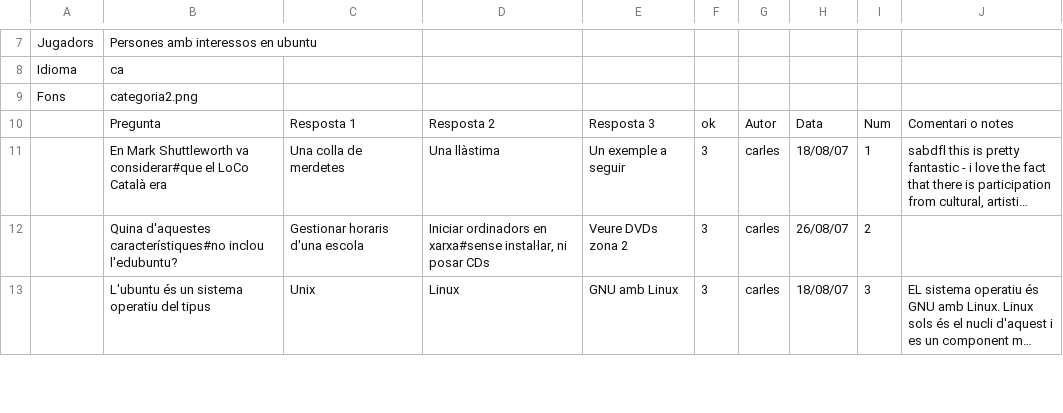
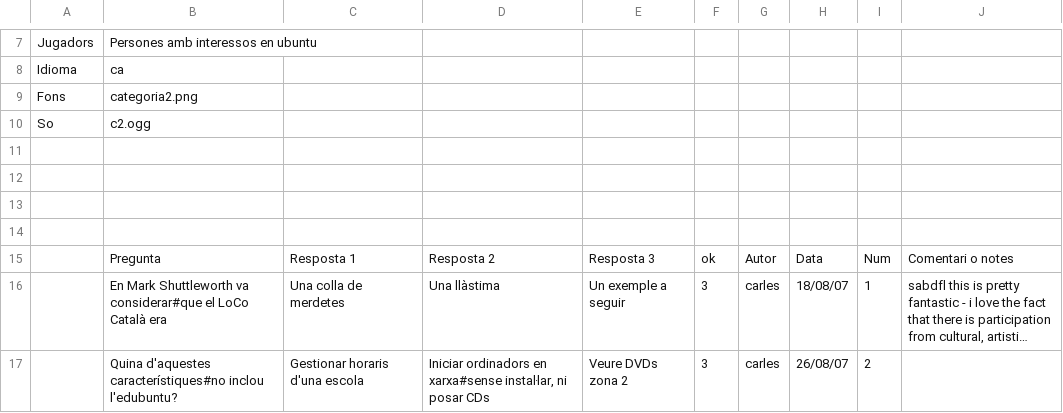
Before and after one commit to freevial/freevial, a CSV file: preguntes_ca02.csv, drawn as a sheet; only a part is shown, gaps mark what is left out; the shorter side is filled out with more unchanged rows; long unchanged cells end in ….

```diff
--- a/preguntes_ca02.csv
+++ b/preguntes_ca02.csv
@@ -9,2 +9,7 @@
 "Fons","categoria2.png",,,,,,,,
+"So","c2.ogg",,,,,,,,
+,,,,,,,,,
+,,,,,,,,,
+,,,,,,,,,
+,,,,,,,,,
 ,"Pregunta","Resposta 1 ","Resposta 2","Resposta 3","ok","Autor ","Data","Num","Comentari o notes"
```
Also changed, not shown: preguntes_ca01.csv, preguntes_ca03.csv, 11 other files.
